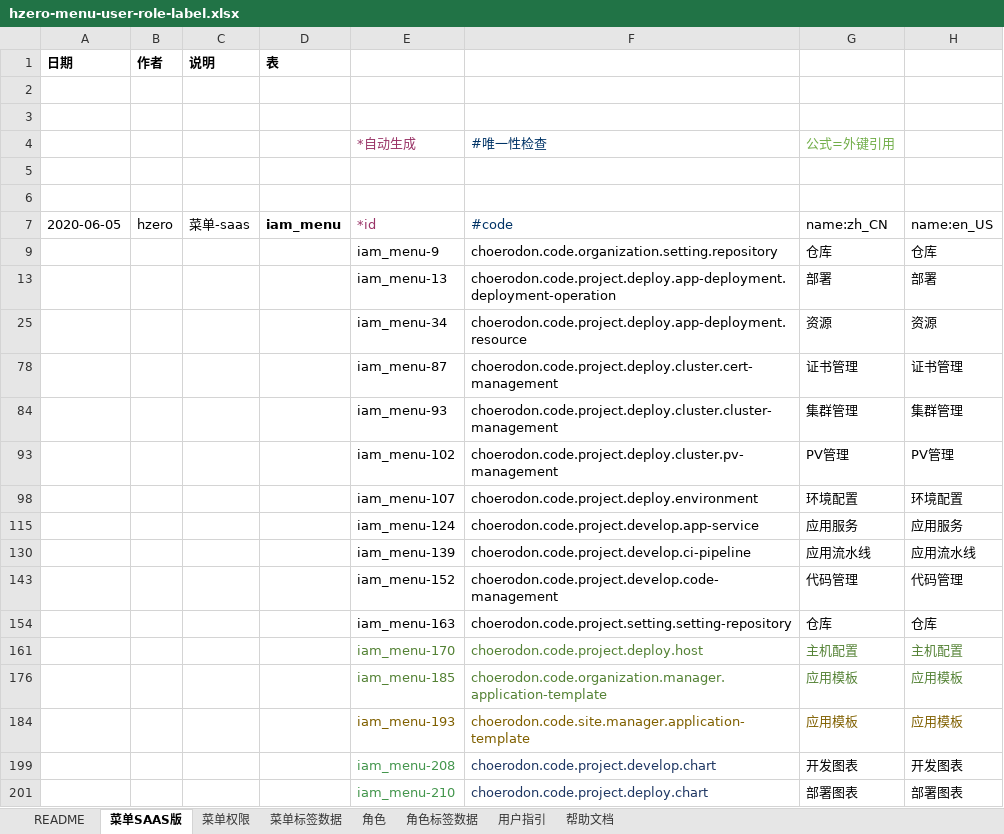
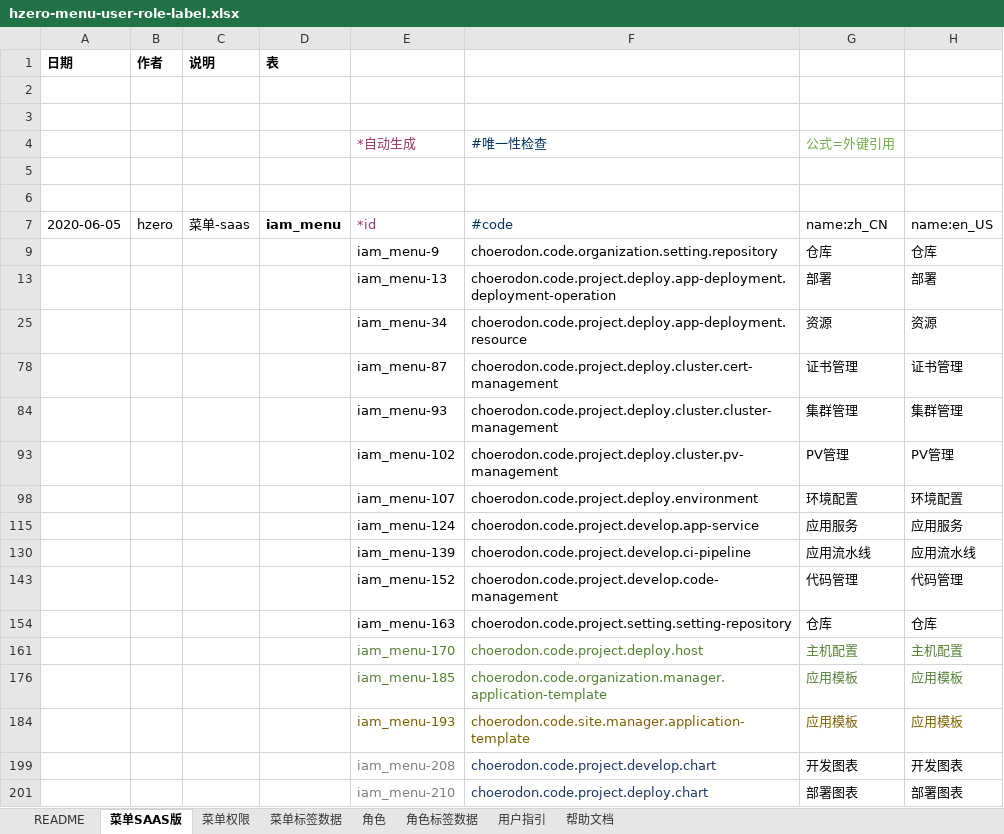
Before and after one commit to open-hand/devops-service, an Excel workbook: src/main/resources/script/db/init-data/devops_service/hzero_platform/hzero-menu-user-role-label.xlsx, sheet 菜单SAAS版, drawn as a sheet; only a part is shown; values as stored, in another font and other column widths than the file's, no borders; the diff names each change by its address in the sheet, - before the commit and + after, or states it on an @@ line.

```diff
--- a/src/main/resources/script/db/init-data/devops_service/hzero_platform/hzero-menu-user-role-label.xlsx (sheet 菜单SAAS版)
+++ b/src/main/resources/script/db/init-data/devops_service/hzero_platform/hzero-menu-user-role-label.xlsx (sheet 菜单SAAS版)
-E199 text colour: #44964D
+E199 text colour: #808080
-E201 text colour: #44964D
+E201 text colour: #808080
```
Also changed, not shown: sheet 角色, sheet 菜单权限.
